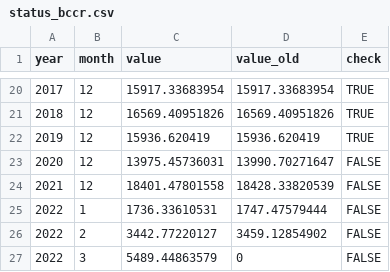
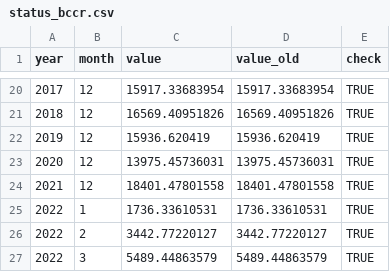
Before and after one commit to mmc00/tradecr, a CSV file: data/status_bccr.csv, drawn as a sheet; only a part is shown, gaps mark what is left out.

```diff
--- a/data/status_bccr.csv
+++ b/data/status_bccr.csv
@@ -22,6 +22,6 @@
 2019|12|15936.620419|15936.620419|TRUE
-2020|12|13975.45736031|13990.70271647|FALSE
-2021|12|18401.47801558|18428.33820539|FALSE
-2022|1|1736.33610531|1747.47579444|FALSE
-2022|2|3442.77220127|3459.12854902|FALSE
-2022|3|5489.44863579|0|FALSE
+2020|12|13975.45736031|13975.45736031|TRUE
+2021|12|18401.47801558|18401.47801558|TRUE
+2022|1|1736.33610531|1736.33610531|TRUE
+2022|2|3442.77220127|3442.77220127|TRUE
+2022|3|5489.44863579|5489.44863579|TRUE
```
Also changed, not shown: data/historical_country_data_procomer.csv, data/historical_imp_data_bccr.csv, 10 other files.
